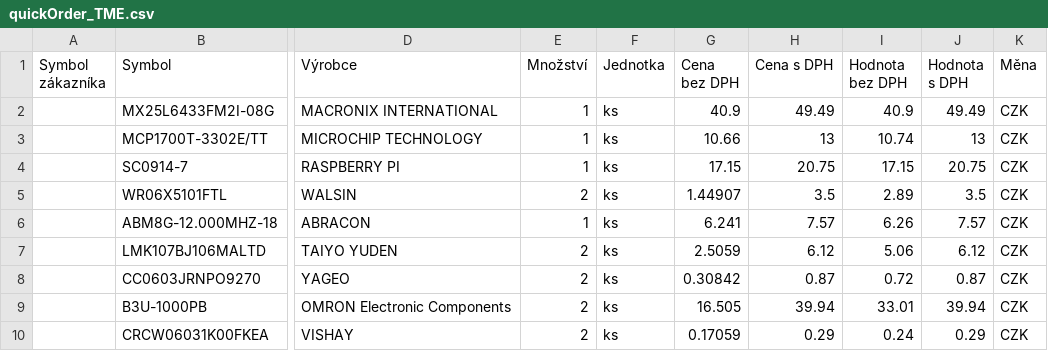
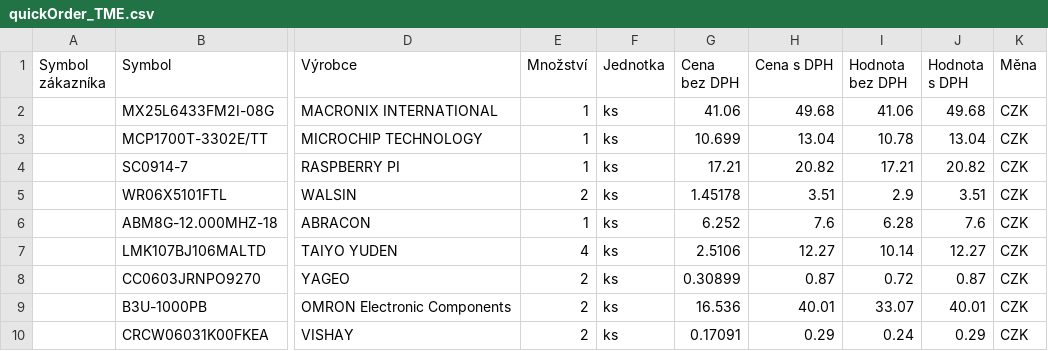
Before and after one commit to samanbeer/Samot2040_devboard, a CSV file: quickOrder_TME.csv, drawn as a sheet; only a part is shown, gaps mark what is left out; the diff covers the shown part only; the diff names each change by its address in the sheet, - before the commit and + after, or states it on an @@ line.

```diff
--- a/quickOrder_TME.csv
+++ b/quickOrder_TME.csv
-G2 (Cena bez DPH): 40.9
+G2 (Cena bez DPH): 41.06
-H2 (Cena s DPH): 49.49
+H2 (Cena s DPH): 49.68
-I2 (Hodnota bez DPH): 40.9
+I2 (Hodnota bez DPH): 41.06
-J2 (Hodnota s DPH): 49.49
+J2 (Hodnota s DPH): 49.68
-G3 (Cena bez DPH): 10.66
+G3 (Cena bez DPH): 10.699
-H3 (Cena s DPH): 13
+H3 (Cena s DPH): 13.04
-I3 (Hodnota bez DPH): 10.74
+I3 (Hodnota bez DPH): 10.78
-J3 (Hodnota s DPH): 13
+J3 (Hodnota s DPH): 13.04
-G4 (Cena bez DPH): 17.15
+G4 (Cena bez DPH): 17.21
-H4 (Cena s DPH): 20.75
+H4 (Cena s DPH): 20.82
-I4 (Hodnota bez DPH): 17.15
+I4 (Hodnota bez DPH): 17.21
-J4 (Hodnota s DPH): 20.75
+J4 (Hodnota s DPH): 20.82
-G5 (Cena bez DPH): 1.44907
+G5 (Cena bez DPH): 1.45178
-H5 (Cena s DPH): 3.5
+H5 (Cena s DPH): 3.51
-I5 (Hodnota bez DPH): 2.89
+I5 (Hodnota bez DPH): 2.9
-J5 (Hodnota s DPH): 3.5
+J5 (Hodnota s DPH): 3.51
-G6 (Cena bez DPH): 6.241
+G6 (Cena bez DPH): 6.252
-H6 (Cena s DPH): 7.57
+H6 (Cena s DPH): 7.6
-I6 (Hodnota bez DPH): 6.26
+I6 (Hodnota bez DPH): 6.28
-J6 (Hodnota s DPH): 7.57
+J6 (Hodnota s DPH): 7.6
-E7 (Množství): 2
+E7 (Množství): 4
-G7 (Cena bez DPH): 2.5059
+G7 (Cena bez DPH): 2.5106
-H7 (Cena s DPH): 6.12
+H7 (Cena s DPH): 12.27
-I7 (Hodnota bez DPH): 5.06
+I7 (Hodnota bez DPH): 10.14
-J7 (Hodnota s DPH): 6.12
+J7 (Hodnota s DPH): 12.27
-G8 (Cena bez DPH): 0.30842
+G8 (Cena bez DPH): 0.30899
-G9 (Cena bez DPH): 16.505
+G9 (Cena bez DPH): 16.536
-H9 (Cena s DPH): 39.94
+H9 (Cena s DPH): 40.01
-I9 (Hodnota bez DPH): 33.01
+I9 (Hodnota bez DPH): 33.07
-J9 (Hodnota s DPH): 39.94
+J9 (Hodnota s DPH): 40.01
-G10 (Cena bez DPH): 0.17059
+G10 (Cena bez DPH): 0.17091
```
Also changed, not shown: 3 added rows and 15 edited cells elsewhere in this file, 32 other files.
